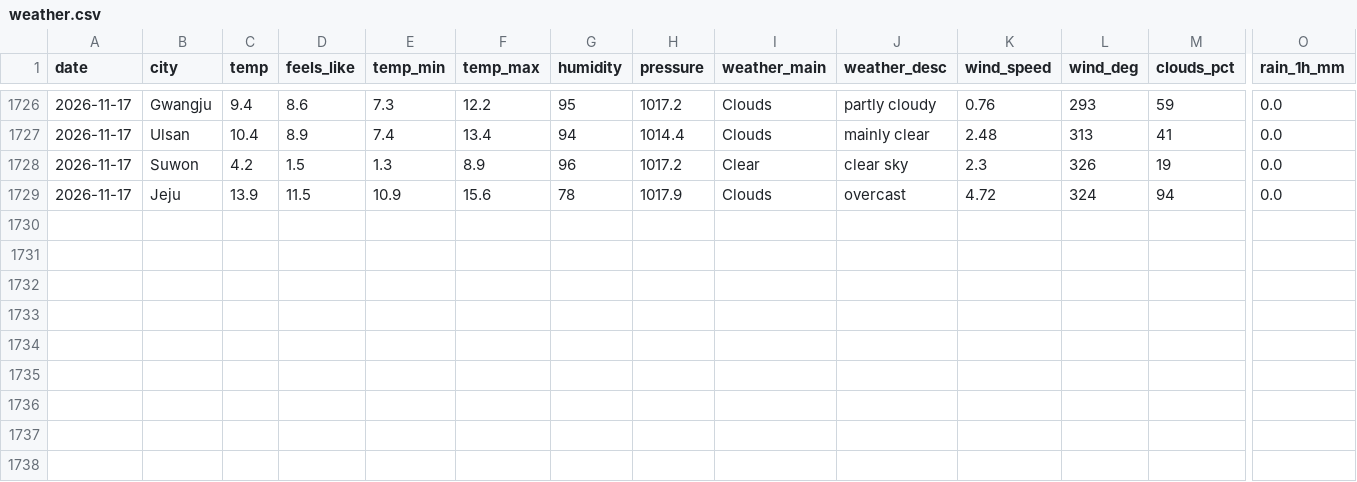
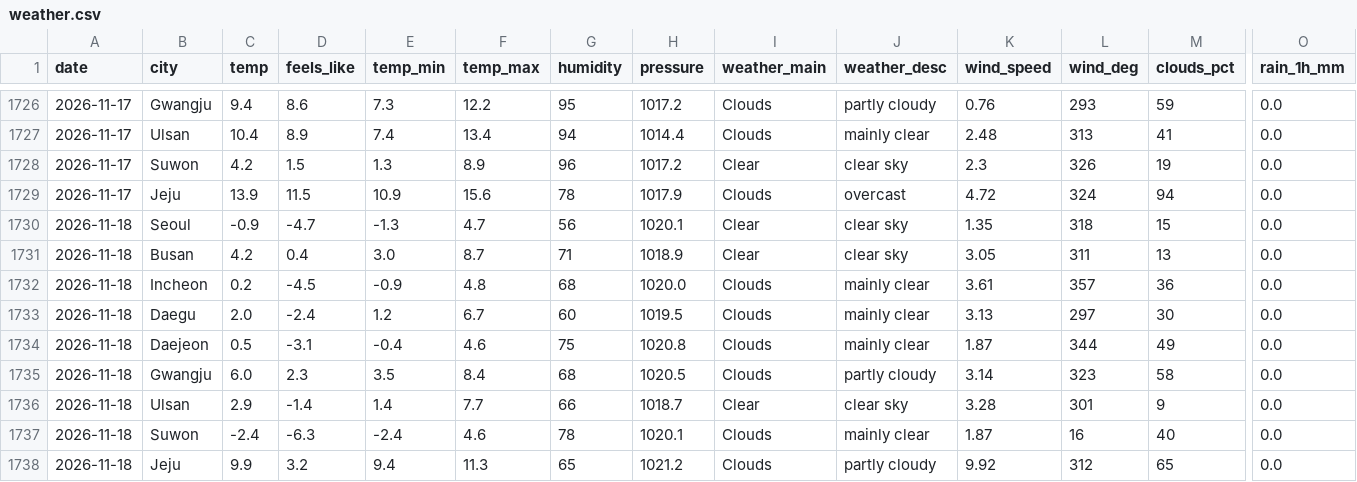
Before and after one commit to icedo724/data_collection, a CSV file: data/environment/weather.csv, drawn as a sheet; only a part is shown, gaps mark what is left out; rows hold the shown columns only; the diff names each change by its address in the sheet, - before the commit and + after, or states it on an @@ line.

```diff
--- a/data/environment/weather.csv
+++ b/data/environment/weather.csv
+row 1730: 2026-11-18 | Seoul | -0.9 | -4.7 | -1.3 | 4.7 | 56 | 1020.1 | Clear | clear sky | 1.35 | 318 | 15 | 0.0
+row 1731: 2026-11-18 | Busan | 4.2 | 0.4 | 3.0 | 8.7 | 71 | 1018.9 | Clear | clear sky | 3.05 | 311 | 13 | 0.0
+row 1732: 2026-11-18 | Incheon | 0.2 | -4.5 | -0.9 | 4.8 | 68 | 1020.0 | Clouds | mainly clear | 3.61 | 357 | 36 | 0.0
+row 1733: 2026-11-18 | Daegu | 2.0 | -2.4 | 1.2 | 6.7 | 60 | 1019.5 | Clouds | mainly clear | 3.13 | 297 | 30 | 0.0
+row 1734: 2026-11-18 | Daejeon | 0.5 | -3.1 | -0.4 | 4.6 | 75 | 1020.8 | Clouds | mainly clear | 1.87 | 344 | 49 | 0.0
+row 1735: 2026-11-18 | Gwangju | 6.0 | 2.3 | 3.5 | 8.4 | 68 | 1020.5 | Clouds | partly cloudy | 3.14 | 323 | 58 | 0.0
+row 1736: 2026-11-18 | Ulsan | 2.9 | -1.4 | 1.4 | 7.7 | 66 | 1018.7 | Clear | clear sky | 3.28 | 301 | 9 | 0.0
+row 1737: 2026-11-18 | Suwon | -2.4 | -6.3 | -2.4 | 4.6 | 78 | 1020.1 | Clouds | mainly clear | 1.87 | 16 | 40 | 0.0
+row 1738: 2026-11-18 | Jeju | 9.9 | 3.2 | 9.4 | 11.3 | 65 | 1021.2 | Clouds | partly cloudy | 9.92 | 312 | 65 | 0.0
```
Also changed, not shown: data/environment/air_quality.csv, data/environment/earthquakes.csv, 8 other files.
